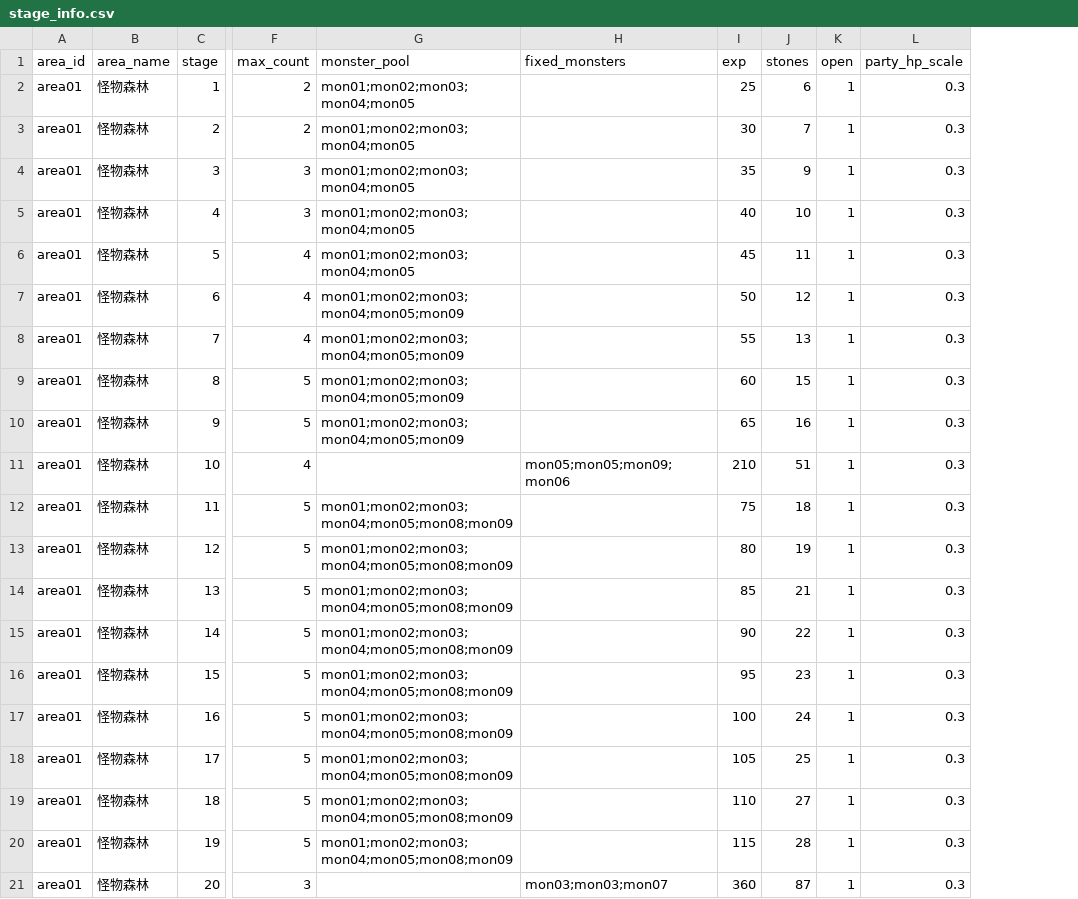
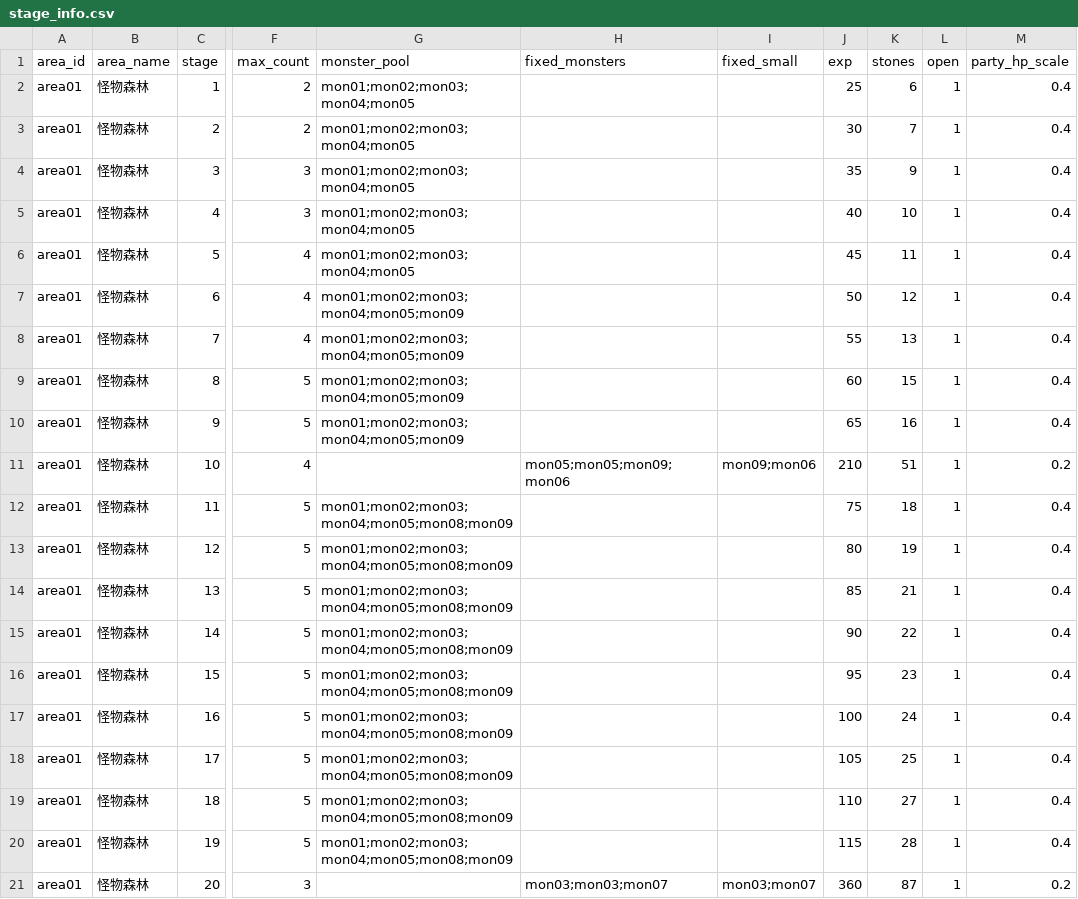
Before and after one commit to minruuwu/bigadventure, a CSV file: assets/data/stage_info.csv, drawn as a sheet; only a part is shown, gaps mark what is left out; addresses are those after the commit; the diff names each change by its address in the sheet, - before the commit and + after, or states it on an @@ line.

```diff
--- a/assets/data/stage_info.csv
+++ b/assets/data/stage_info.csv
+column I (fixed_small), rows 11-21: mon09;mon06 |  |  |  |  |  |  |  |  |  | mon03;mon07
-M2:M10 (party_hp_scale): 0.3
+M2:M10 (party_hp_scale): 0.4
-M11 (party_hp_scale): 0.3
+M11 (party_hp_scale): 0.2
-M12:M20 (party_hp_scale): 0.3
+M12:M20 (party_hp_scale): 0.4
-M21 (party_hp_scale): 0.3
+M21 (party_hp_scale): 0.2
```
Also changed, not shown: assets/data/monster_info.csv, 2 other files.
